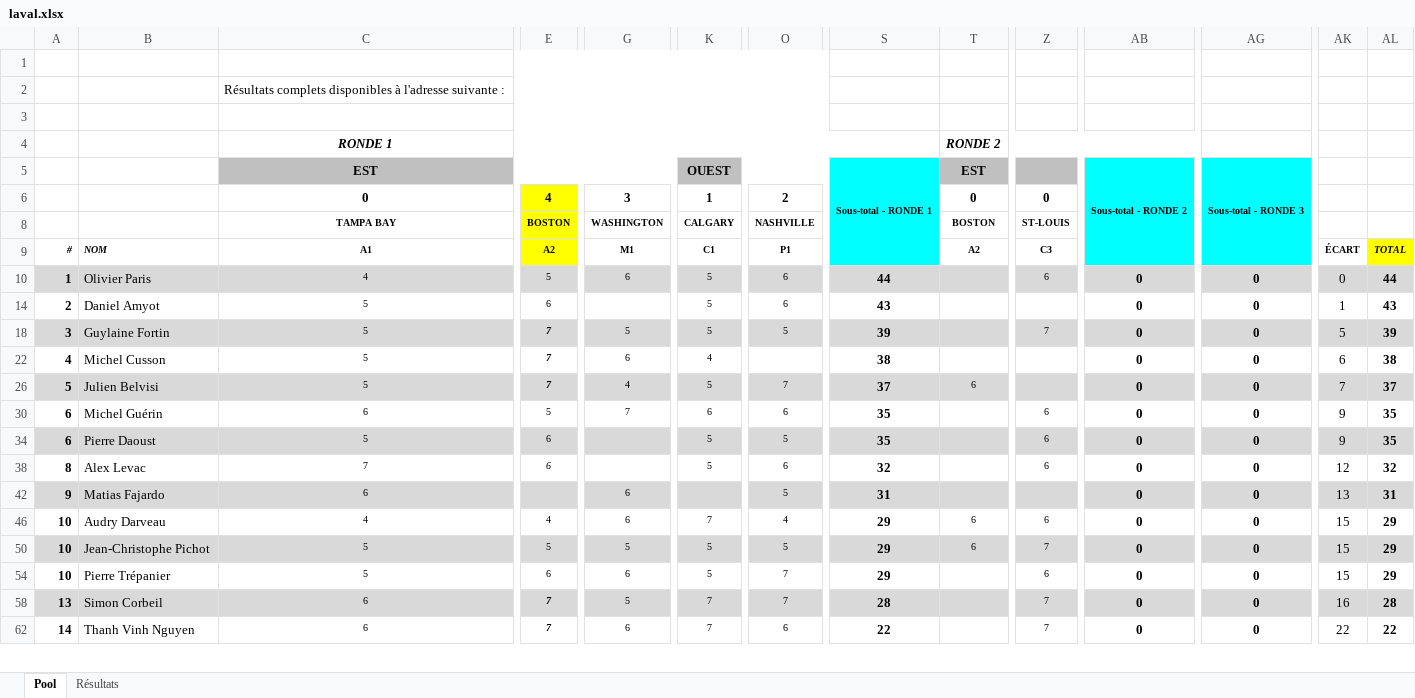
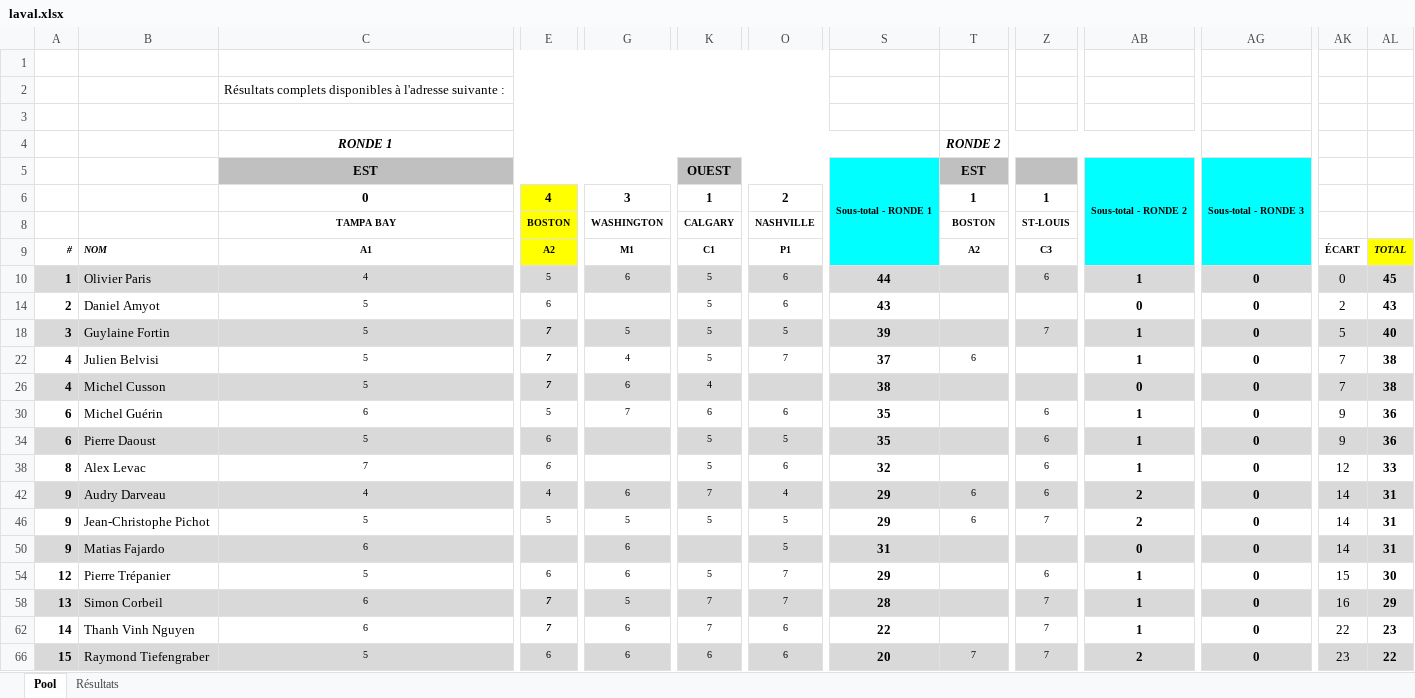
Before and after one commit to staker4/pool, an Excel workbook: laval.xlsx, sheet Pool, drawn as a sheet; only a part is shown, gaps mark what is left out; values as stored, in another font and other column widths than the file's, no borders; conditional formats not drawn; removed rows and columns are numbered as before the commit, all else as after; rows hold the shown columns only; the diff covers the shown part only; the diff names each change by its address in the sheet, - before the commit and + after, or states it on an @@ line.

```diff
--- a/laval.xlsx (sheet Pool)
+++ b/laval.xlsx (sheet Pool)
-T6: 0
+T6: 1
-Z6: 0
+Z6: 1
-AB10: 0
+AB10: 1
-AL10: 44
+AL10: 45
-AK14: 1
+AK14: 2
-AB18: 0
+AB18: 1
-AL18: 39
+AL18: 40
+row 22: 4 | Julien Belvisi | 5 | 7 | 4 | 5 | 7 | 37 | 6 |  | 1 | 0 | 7 | 38
-A26:AL26 fill: none
+A26:AL26 fill: #D9D9D9
-AK26: 6
+AK26: 7
-row 26: 5 | Julien Belvisi | 5 | 7 | 4 | 5 | 7 | 37 | 6 |  | 0 | 0 | 7 | 37
-AB30: 0
+AB30: 1
-AL30: 35
+AL30: 36
-AB34: 0
+AB34: 1
-AL34: 35
+AL34: 36
-AB38: 0
+AB38: 1
-AL38: 32
+AL38: 33
+row 42: 9 | Audry Darveau | 4 | 4 | 6 | 7 | 4 | 29 | 6 | 6 | 2 | 0 | 14 | 31
+row 46: 9 | Jean-Christophe Pichot | 5 | 5 | 5 | 5 | 5 | 29 | 6 | 7 | 2 | 0 | 14 | 31
-AK50: 13
+AK50: 14
-row 46: 10 | Audry Darveau | 4 | 4 | 6 | 7 | 4 | 29 | 6 | 6 | 0 | 0 | 15 | 29
-row 50: 10 | Jean-Christophe Pichot | 5 | 5 | 5 | 5 | 5 | 29 | 6 | 7 | 0 | 0 | 15 | 29
-A54: 10
+A54: 12
-AB54: 0
+AB54: 1
-AL54: 29
+AL54: 30
-AB58: 0
+AB58: 1
-AL58: 28
+AL58: 29
-AB62: 0
+AB62: 1
-AL62: 22
+AL62: 23
+row 66: 15 | Raymond Tiefengraber | 5 | 6 | 6 | 6 | 6 | 20 | 7 | 7 | 2 | 0 | 23 | 22
```
Also changed, not shown: 1 removed row, 16 edited cells and cell formats elsewhere in this sheet, sheet Résultats, formulas that keep their value, hidden cells, 1 other file.
